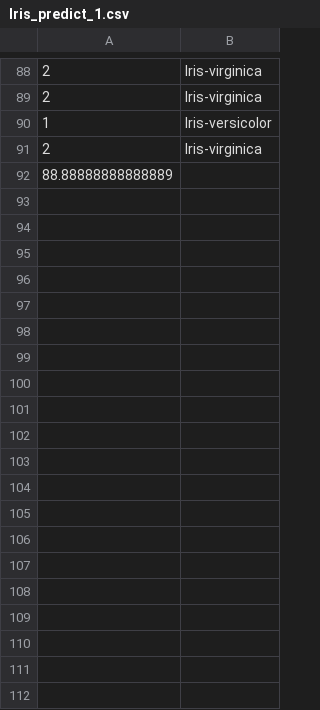
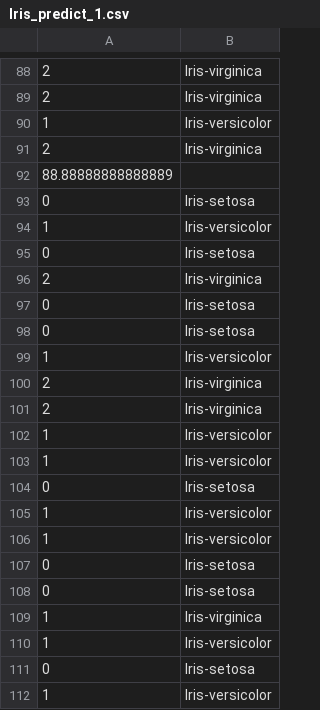
Before and after one commit to tanmay007thor/Random_Forest, a CSV file: Iris_predict_1.csv, drawn as a sheet; only a part is shown, gaps mark what is left out; the diff covers the shown part only; the diff names each change by its address in the sheet, - before the commit and + after, or states it on an @@ line.

```diff
--- a/Iris_predict_1.csv
+++ b/Iris_predict_1.csv
+row 93: 0 | Iris-setosa
+row 94: 1 | Iris-versicolor
+row 95: 0 | Iris-setosa
+row 96: 2 | Iris-virginica
+row 97: 0 | Iris-setosa
+row 98: 0 | Iris-setosa
+row 99: 1 | Iris-versicolor
+row 100: 2 | Iris-virginica
+row 101: 2 | Iris-virginica
+row 102: 1 | Iris-versicolor
+row 103: 1 | Iris-versicolor
+row 104: 0 | Iris-setosa
+row 105: 1 | Iris-versicolor
+row 106: 1 | Iris-versicolor
+row 107: 0 | Iris-setosa
+row 108: 0 | Iris-setosa
+row 109: 1 | Iris-virginica
+row 110: 1 | Iris-versicolor
+row 111: 0 | Iris-setosa
+row 112: 1 | Iris-versicolor
```
Also changed, not shown: 72 added rows elsewhere in this file, Iris_predict_2.csv, Iris_predict_3.csv, 5 other files.
